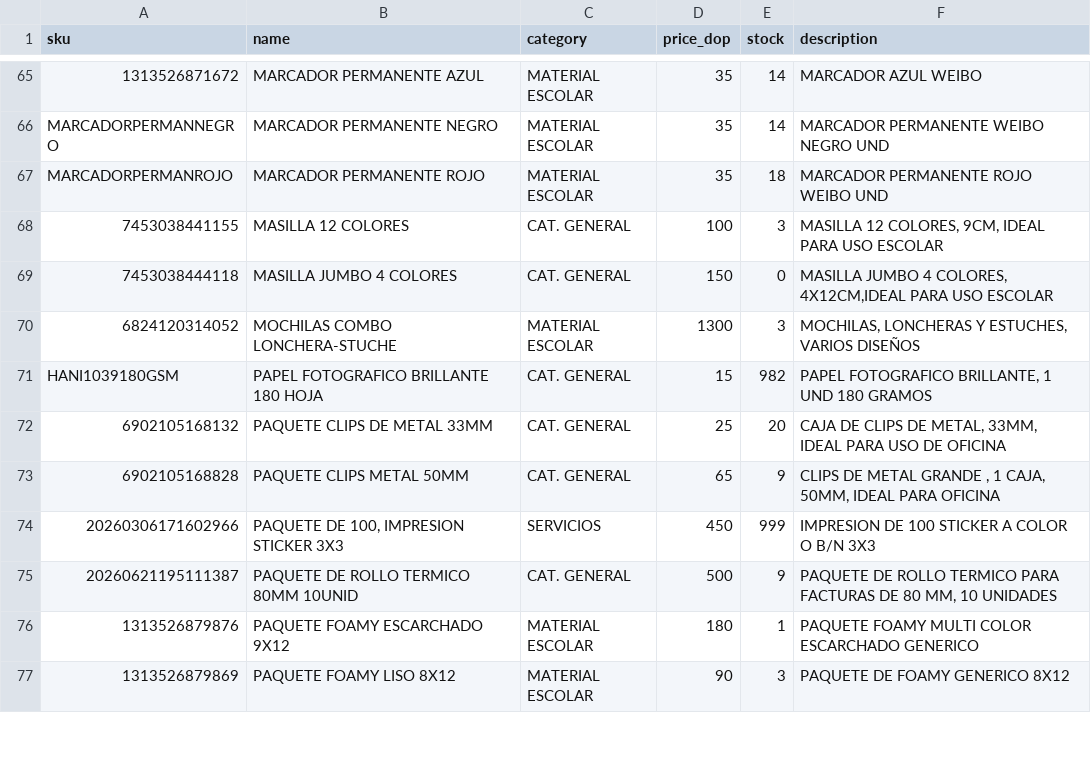
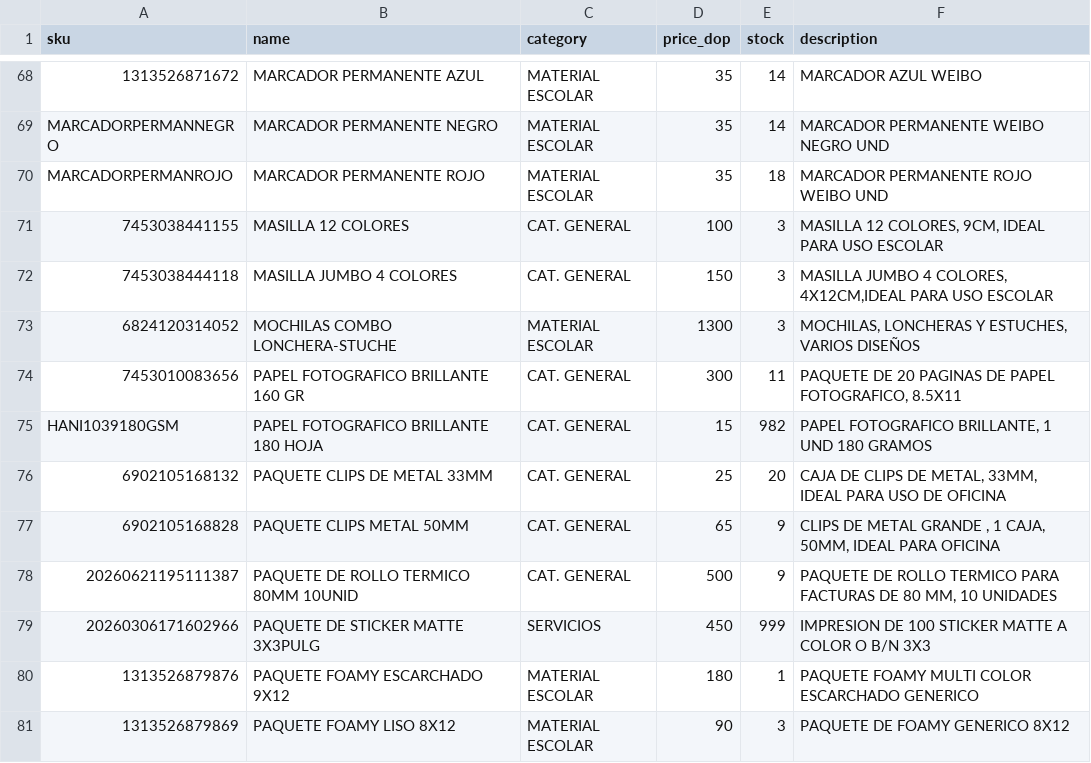
Before and after one commit to Oliver-Rodry/Oliver-Rodry.github.io, a CSV file: products.csv, drawn as a sheet; only a part is shown, gaps mark what is left out; the diff covers the shown part only.

```diff
--- a/products.csv
+++ b/products.csv
@@ -68,4 +71,5 @@ MARCADORPERMANROJO,MARCADOR PERMANENTE ROJO,MATERIAL ESCOLAR,35,18,MARCADOR PERM
 7453038441155,MASILLA 12 COLORES,CAT. GENERAL,100,3,"MASILLA 12 COLORES, 9CM, IDEAL PARA USO ESCOLAR"
-7453038444118,MASILLA JUMBO 4 COLORES,CAT. GENERAL,150,0,"MASILLA JUMBO 4 COLORES, 4X12CM,IDEAL PARA USO ESCOLAR"
+7453038444118,MASILLA JUMBO 4 COLORES,CAT. GENERAL,150,3,"MASILLA JUMBO 4 COLORES, 4X12CM,IDEAL PARA USO ESCOLAR"
 6824120314052,MOCHILAS COMBO LONCHERA-STUCHE,MATERIAL ESCOLAR,1300,3,"MOCHILAS, LONCHERAS Y ESTUCHES, VARIOS DISEÑOS"
+7453010083656,PAPEL FOTOGRAFICO BRILLANTE 160 GR,CAT. GENERAL,300,11,"PAQUETE DE 20 PAGINAS DE PAPEL FOTOGRAFICO, 8.5X11"
 HANI1039180GSM,PAPEL FOTOGRAFICO BRILLANTE 180 HOJA,CAT. GENERAL,15,982,"PAPEL FOTOGRAFICO BRILLANTE, 1 UND 180 GRAMOS"
@@ -73,4 +77,4 @@ HANI1039180GSM,PAPEL FOTOGRAFICO BRILLANTE 180 HOJA,CAT. GENERAL,15,982,"PAPEL F
 6902105168828,PAQUETE CLIPS METAL 50MM,CAT. GENERAL,65,9,"CLIPS DE METAL GRANDE , 1 CAJA, 50MM, IDEAL PARA OFICINA"
-20260306171602966,"PAQUETE DE 100, IMPRESION STICKER 3X3",SERVICIOS,450,999,IMPRESION DE 100 STICKER A COLOR O B/N 3X3
 20260621195111387,PAQUETE DE ROLLO TERMICO 80MM 10UNID,CAT. GENERAL,500,9,"PAQUETE DE ROLLO TERMICO PARA FACTURAS DE 80 MM, 10 UNIDADES"
+20260306171602966,PAQUETE DE STICKER MATTE 3X3PULG,SERVICIOS,450,999,IMPRESION DE 100 STICKER MATTE A COLOR O B/N 3X3
 1313526879876,PAQUETE FOAMY ESCARCHADO 9X12,MATERIAL ESCOLAR,180,1,PAQUETE FOAMY MULTI COLOR ESCARCHADO GENERICO
```
Also changed, not shown: 3 added rows and 5 edited cells elsewhere in this file, 1 other file.
